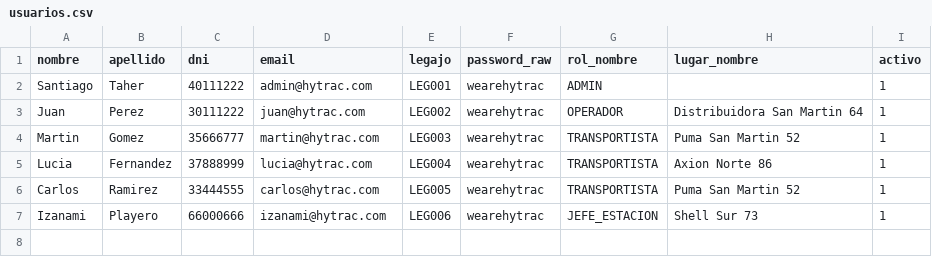
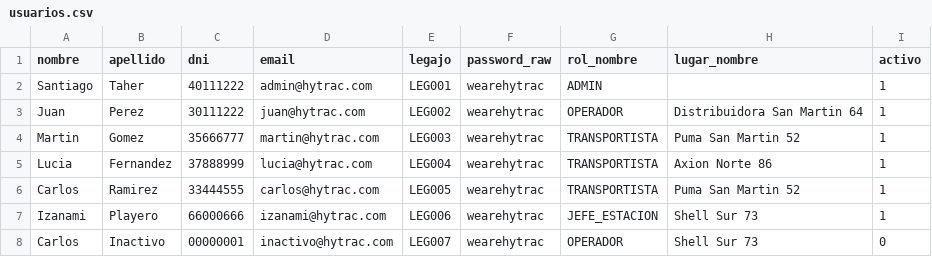
Before and after one commit to Santiagotomas74/backend-grupo3-tp-principal, a CSV file: src/main/resources/db/seed/usuarios.csv, drawn as a sheet.

```diff
--- a/src/main/resources/db/seed/usuarios.csv
+++ b/src/main/resources/db/seed/usuarios.csv
@@ -7 +7,2 @@ Carlos,Ramirez,33444555,carlos@hytrac.com,LEG005,wearehytrac,TRANSPORTISTA,Puma
 Izanami,Playero,66000666,izanami@hytrac.com,LEG006,wearehytrac,JEFE_ESTACION,Shell Sur 73,1
+Carlos,Inactivo,00000001,inactivo@hytrac.com,LEG007,wearehytrac,OPERADOR,Shell Sur 73,0
```
Also changed, not shown: src/main/resources/db/seed/orden_carga.csv, 1 other file.
